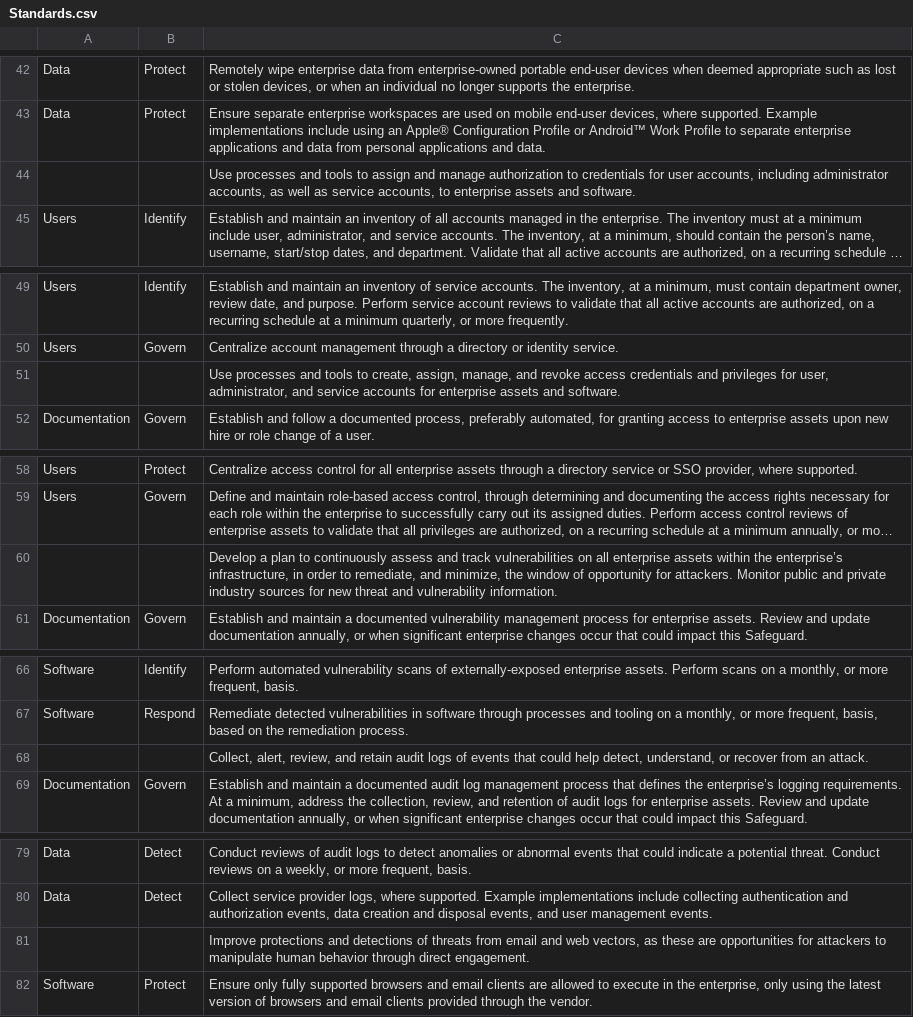
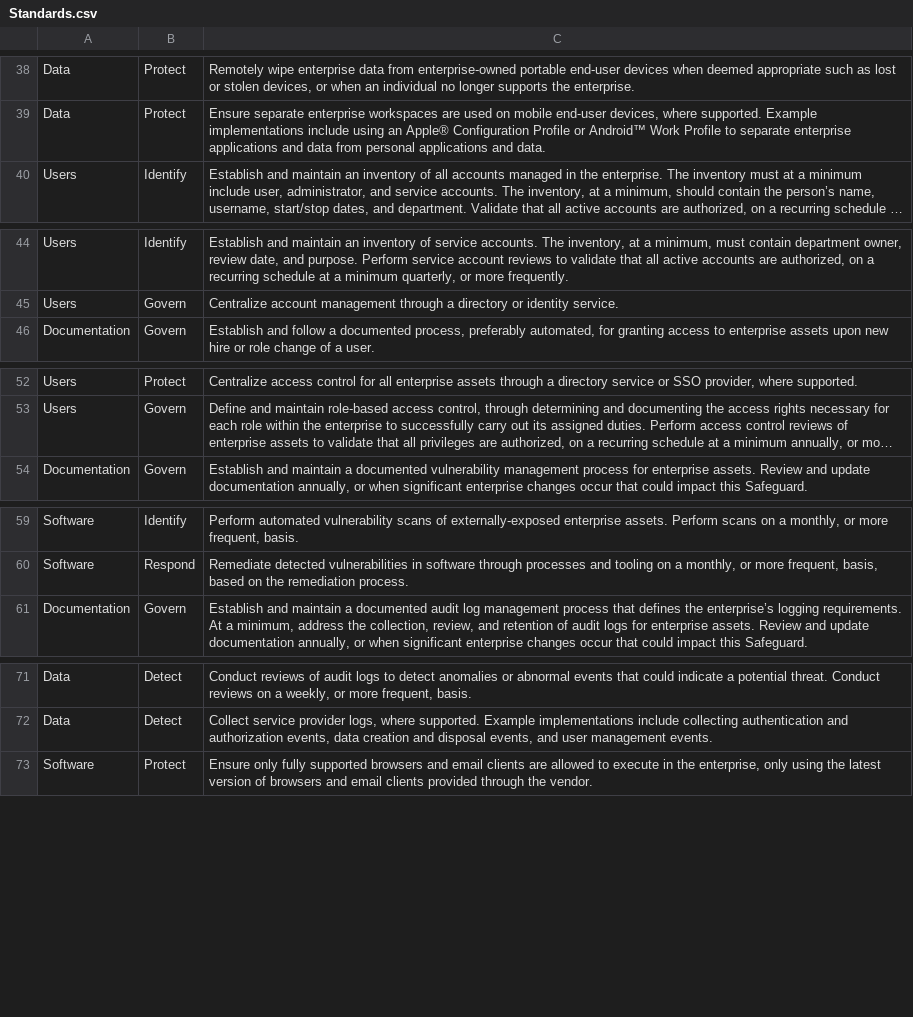
Before and after one commit to lucassirotina/security_cot, a CSV file: Standards.csv, drawn as a sheet; only a part is shown, gaps mark what is left out; long unchanged cells end in …; the diff covers the shown part only; the diff names each change by its address in the sheet, - before the commit and + after, or states it on an @@ line.

```diff
--- a/Standards.csv
+++ b/Standards.csv
-row 44:  |  | Use processes and tools to assign and manage authorization to credentials for user accounts, including administrator accounts, as well as service accounts, to enterprise assets and software.
-row 51:  |  | Use processes and tools to create, assign, manage, and revoke access credentials and privileges for user, administrator, and service accounts for enterprise assets and software.
-row 60:  |  | Develop a plan to continuously assess and track vulnerabilities on all enterprise assets within the enterprise’s infrastructure, in order to remediate, and minimize, the window of opportunity for attackers. Monitor public and private industry sources for new threat and vulnerability information.
-row 68:  |  | Collect, alert, review, and retain audit logs of events that could help detect, understand, or recover from an attack.
-row 81:  |  | Improve protections and detections of threats from email and web vectors, as these are opportunities for attackers to manipulate human behavior through direct engagement.
```
Also changed, not shown: 13 removed rows and 1 edited cell elsewhere in this file.
